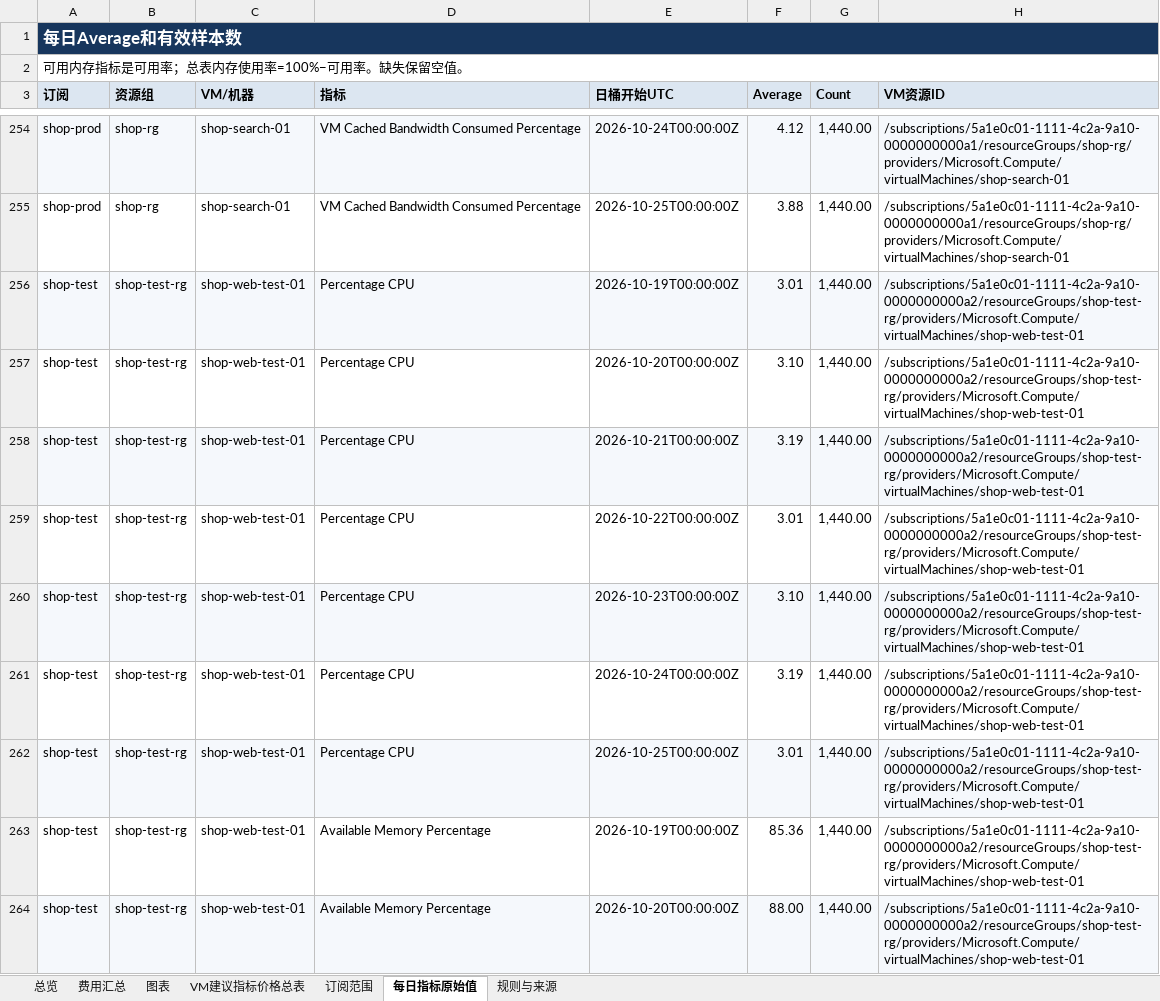
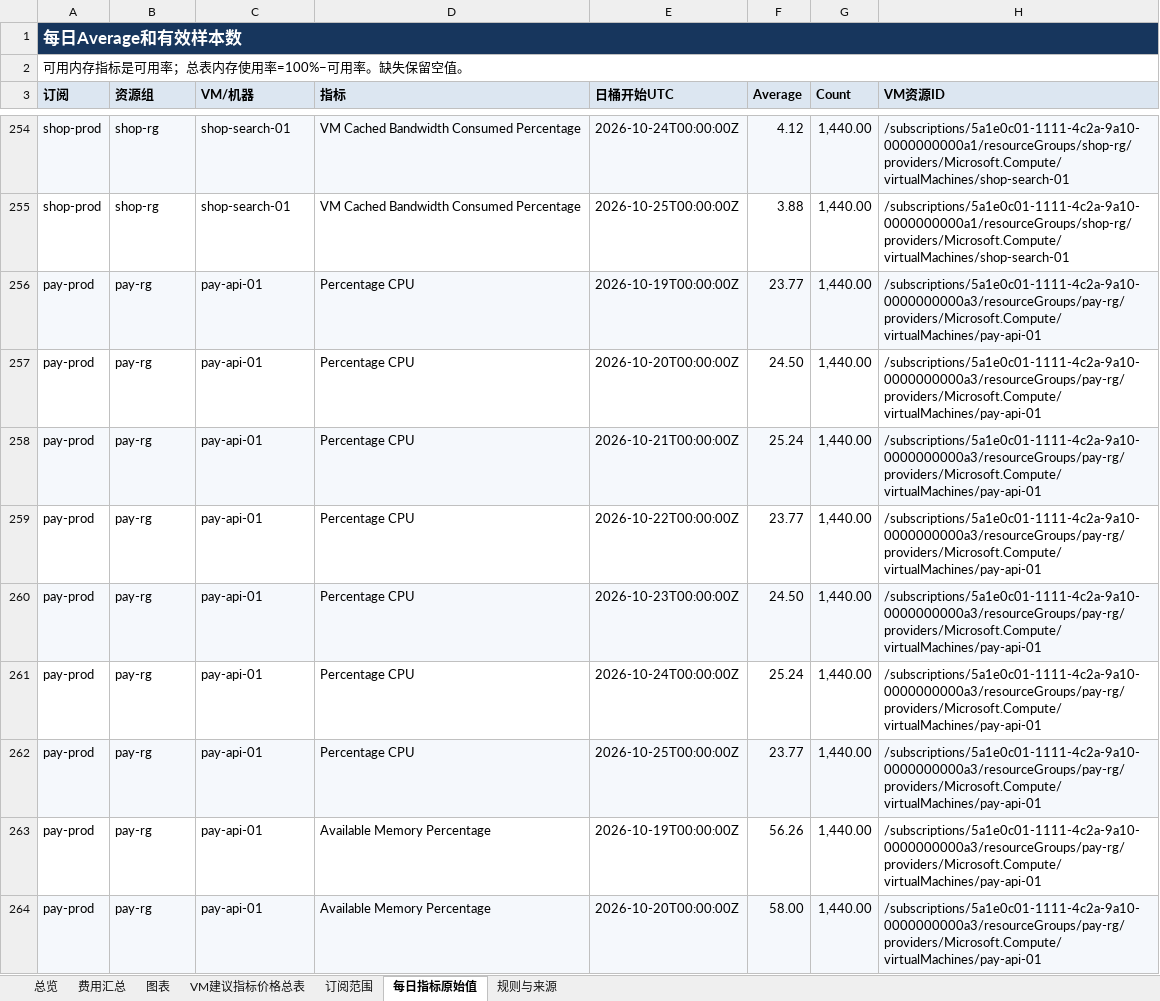
Before and after one commit to linkinchow/azure-inspection, an Excel workbook: examples/sample-output/Contoso_Azure巡检报告_2026年10月/02_虚拟机利用率与规格优化.xlsx, sheet 每日指标原始值, drawn as a sheet; only a part is shown, gaps mark what is left out; the shorter side is filled out with more unchanged rows; values as stored, in another font and other column widths than the file's, no borders; the diff covers the shown part only; the diff names each change by its address in the sheet, - before the commit and + after, or states it on an @@ line.

Commit message:
0.10.9: 02 prices each running machine for the share of the week it ran, counts RI/SP only where they cost less than on demand and leaves out machines already under RI/SP and Spot machines; 02 and 00 show Azure's own RI/SP recommendations next to the plans and 00 quotes Azure's reservation amount; crossCheckNotes keep removes machines from 02 and analyze names what each keep removes; R12 reads the activity log in parallel windows newest first, each subscription for at most 30 minutes with progress every 10 minutes, and says which hours were read; paging cut off is a failed read, not a complete one; unused performance metrics are no longer read and node conditions fall back to the Ready condition; subscriptions without cost skip the forecast; X4/X5 match name and type, X10 finds amounts in report tables; MySQL 8.4 in the support calendar; sample covers part-time and unread machines, a keep note and a database savings plan; wording fixes

```diff
--- a/examples/sample-output/Contoso_Azure巡检报告_2026年10月/02_虚拟机利用率与规格优化.xlsx (sheet 每日指标原始值)
+++ b/examples/sample-output/Contoso_Azure巡检报告_2026年10月/02_虚拟机利用率与规格优化.xlsx (sheet 每日指标原始值)
-row 256: shop-test | shop-test-rg | shop-web-test-01 | Percentage CPU | 2026-10-19T00:00:00Z | 3.01 | 1,440.00 | /subscriptions/5a1e0c01-1111-4c2a-9a10-0000000000a2/resourceGroups/shop-test-rg/providers/Microsoft.Compute/virtualMachines/shop-web-test-01
-row 257: shop-test | shop-test-rg | shop-web-test-01 | Percentage CPU | 2026-10-20T00:00:00Z | 3.10 | 1,440.00 | /subscriptions/5a1e0c01-1111-4c2a-9a10-0000000000a2/resourceGroups/shop-test-rg/providers/Microsoft.Compute/virtualMachines/shop-web-test-01
-row 258: shop-test | shop-test-rg | shop-web-test-01 | Percentage CPU | 2026-10-21T00:00:00Z | 3.19 | 1,440.00 | /subscriptions/5a1e0c01-1111-4c2a-9a10-0000000000a2/resourceGroups/shop-test-rg/providers/Microsoft.Compute/virtualMachines/shop-web-test-01
-row 259: shop-test | shop-test-rg | shop-web-test-01 | Percentage CPU | 2026-10-22T00:00:00Z | 3.01 | 1,440.00 | /subscriptions/5a1e0c01-1111-4c2a-9a10-0000000000a2/resourceGroups/shop-test-rg/providers/Microsoft.Compute/virtualMachines/shop-web-test-01
-row 260: shop-test | shop-test-rg | shop-web-test-01 | Percentage CPU | 2026-10-23T00:00:00Z | 3.10 | 1,440.00 | /subscriptions/5a1e0c01-1111-4c2a-9a10-0000000000a2/resourceGroups/shop-test-rg/providers/Microsoft.Compute/virtualMachines/shop-web-test-01
-row 261: shop-test | shop-test-rg | shop-web-test-01 | Percentage CPU | 2026-10-24T00:00:00Z | 3.19 | 1,440.00 | /subscriptions/5a1e0c01-1111-4c2a-9a10-0000000000a2/resourceGroups/shop-test-rg/providers/Microsoft.Compute/virtualMachines/shop-web-test-01
-row 262: shop-test | shop-test-rg | shop-web-test-01 | Percentage CPU | 2026-10-25T00:00:00Z | 3.01 | 1,440.00 | /subscriptions/5a1e0c01-1111-4c2a-9a10-0000000000a2/resourceGroups/shop-test-rg/providers/Microsoft.Compute/virtualMachines/shop-web-test-01
-row 263: shop-test | shop-test-rg | shop-web-test-01 | Available Memory Percentage | 2026-10-19T00:00:00Z | 85.36 | 1,440.00 | /subscriptions/5a1e0c01-1111-4c2a-9a10-0000000000a2/resourceGroups/shop-test-rg/providers/Microsoft.Compute/virtualMachines/shop-web-test-01
-row 264: shop-test | shop-test-rg | shop-web-test-01 | Available Memory Percentage | 2026-10-20T00:00:00Z | 88.00 | 1,440.00 | /subscriptions/5a1e0c01-1111-4c2a-9a10-0000000000a2/resourceGroups/shop-test-rg/providers/Microsoft.Compute/virtualMachines/shop-web-test-01
```
Also changed, not shown: 33 removed rows and 42 edited cells elsewhere in this sheet, sheet 费用汇总, sheet VM建议指标价格总表, sheet 图表, sheet 规则与来源, sheet 订阅范围, sheet 总览, charts or pictures, examples/sample-output/Contoso_Azure巡检报告_2026年10月/01_9月月度成本巡检报告.xlsx, examples/sample-output/Contoso_Azure巡检报告_2026年10月/03_可靠性与安全巡检问题清单.xlsx, 45 other files.
